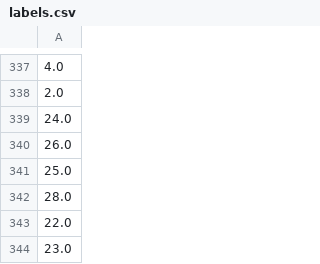
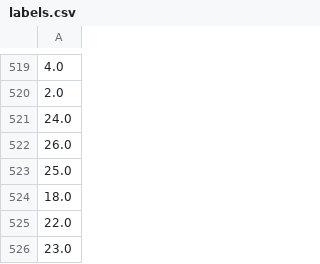
Before and after one commit to sequedakarina/reconocimiento-de-caracteres-y-conversion-al-sistema-braille, a CSV file: labels.csv, drawn as a sheet; only a part is shown, gaps mark what is left out; the diff covers the shown part only.

Commit message:
Add files via upload

```diff
--- a/labels.csv
+++ b/labels.csv
@@ -341,3 +523,3 @@
 25.0
-28.0
+18.0
 22.0
```
Also changed, not shown: 182 added rows elsewhere in this file.
